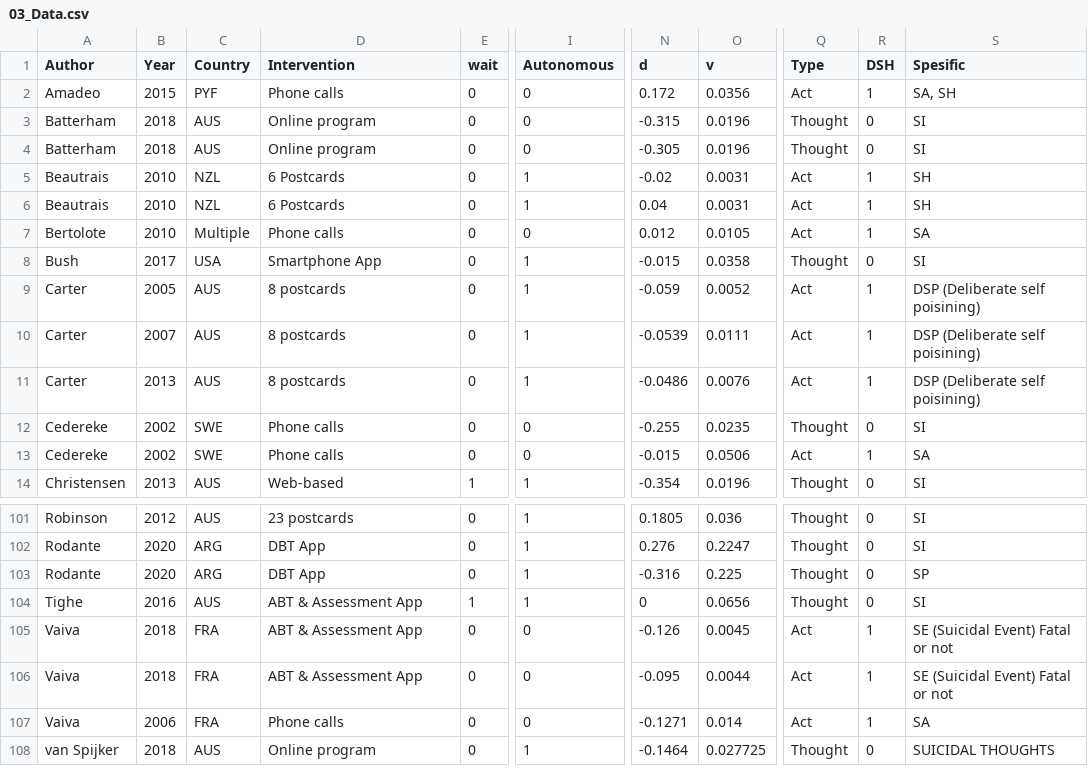
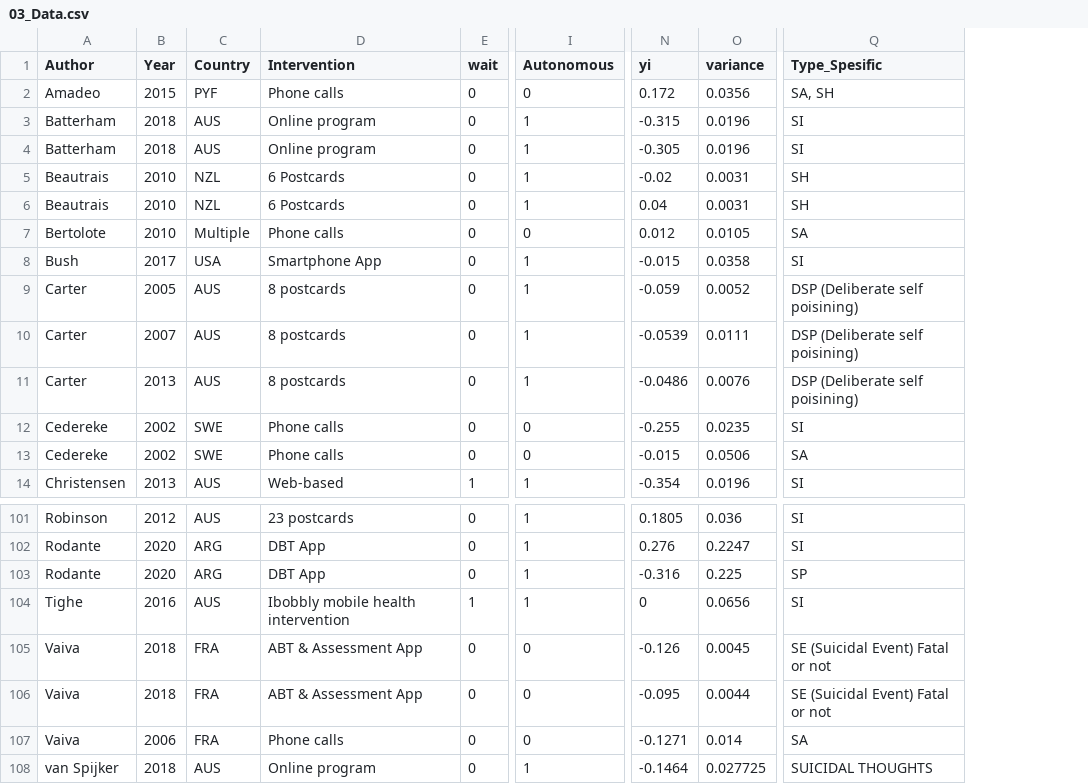
Before and after one commit to jim-schmeckenbecher/Distance-based-Interventions, a CSV file: 03_Data.csv, drawn as a sheet; only a part is shown, gaps mark what is left out; removed rows and columns are numbered as before the commit, all else as after; the diff names each change by its address in the sheet, - before the commit and + after, or states it on an @@ line.

```diff
--- a/03_Data.csv
+++ b/03_Data.csv
-column Q (Type), rows 2-14: Act | Thought | Thought | Act | Act | Act | Thought | Act | Act | Act | Thought | Act | Thought; rows 101-108: Thought | Thought | Thought | Thought | Act | Act | Act | Thought
-column R (DSH), rows 2-14: 1 | 0 | 0 | 1 | 1 | 1 | 0 | 1 | 1 | 1 | 0 | 1 | 0; rows 101-108: 0 | 0 | 0 | 0 | 1 | 1 | 1 | 0
-N1: d
+N1: yi
-O1: v
+O1: variance
-Q1: Spesific
+Q1: Type_Spesific
-I3:I4 (Autonomous): 0
+I3:I4 (Autonomous): 1
-D104 (Intervention): ABT & Assessment App
+D104 (Intervention): Ibobbly mobile health intervention
```
Also changed, not shown: 9 other files.
